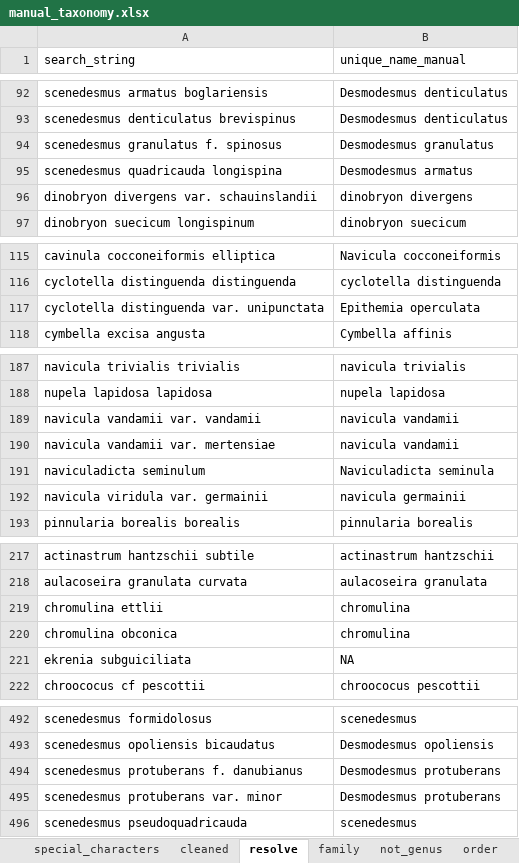
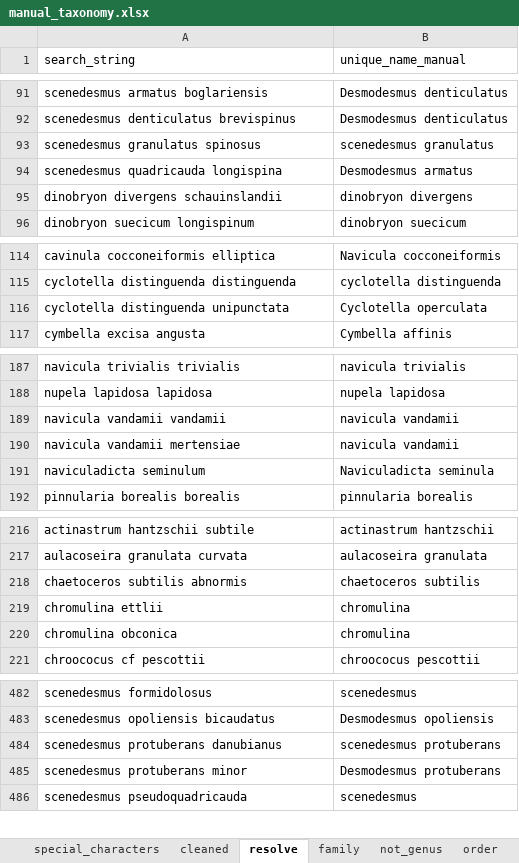
Before and after one commit to Alina-smith/Chapter_1_code, an Excel workbook: Raw_data/manual_taxonomy.xlsx, sheet resolve, drawn as a sheet; only a part is shown, gaps mark what is left out; values as stored, in another font and other column widths than the file's, no borders; removed rows and columns are numbered as before the commit, all else as after; the diff covers the shown part only; the diff names each change by its address in the sheet, - before the commit and + after, or states it on an @@ line.

```diff
--- a/Raw_data/manual_taxonomy.xlsx (sheet resolve)
+++ b/Raw_data/manual_taxonomy.xlsx (sheet resolve)
-A93 (search_string): scenedesmus granulatus f. spinosus
+A93 (search_string): scenedesmus granulatus spinosus
-B93 (unique_name_manual): Desmodesmus granulatus
+B93 (unique_name_manual): scenedesmus granulatus
-A95 (search_string): dinobryon divergens var. schauinslandii
+A95 (search_string): dinobryon divergens schauinslandii
-row 117: cyclotella distinguenda var. unipunctata | Epithemia operculata
+row 116: cyclotella distinguenda unipunctata | Cyclotella operculata
-A189 (search_string): navicula vandamii var. vandamii
+A189 (search_string): navicula vandamii vandamii
-A190 (search_string): navicula vandamii var. mertensiae
+A190 (search_string): navicula vandamii mertensiae
-row 192: navicula viridula var. germainii | navicula germainii
+row 218: chaetoceros subtilis abnormis | chaetoceros subtilis
-row 221: ekrenia subguiciliata | NA
-A484 (search_string): scenedesmus protuberans f. danubianus
+A484 (search_string): scenedesmus protuberans danubianus
-B484 (unique_name_manual): Desmodesmus protuberans
+B484 (unique_name_manual): scenedesmus protuberans
-A485 (search_string): scenedesmus protuberans var. minor
+A485 (search_string): scenedesmus protuberans minor
```
Also changed, not shown: 1 added row, 10 removed rows and 18 edited cells elsewhere in this sheet, sheet family, sheet not_genus, 24 other files.
